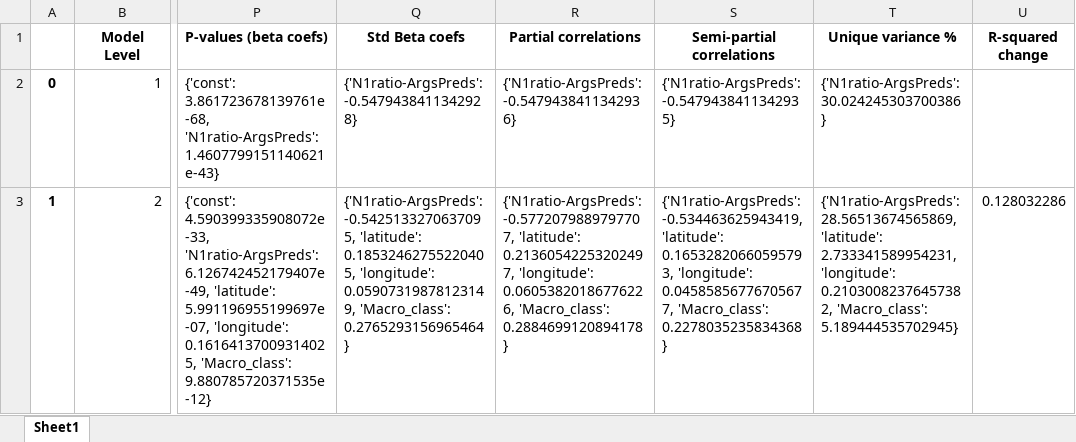
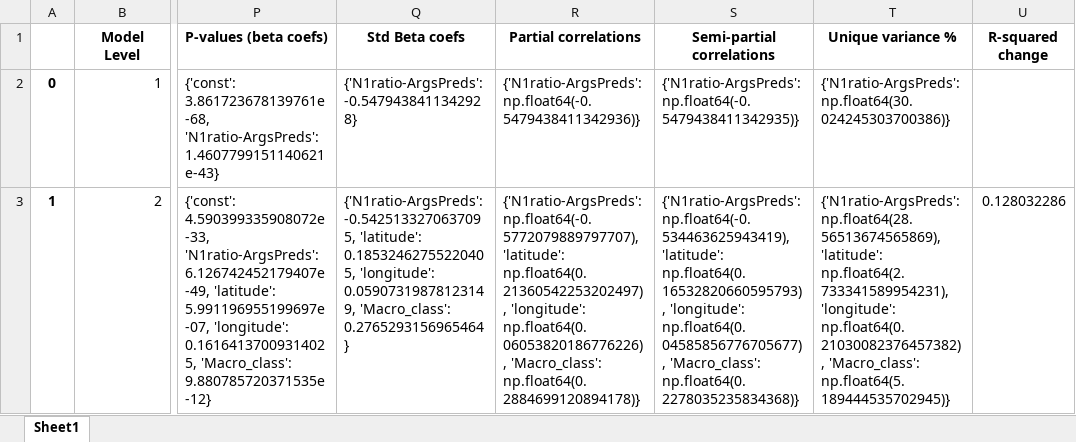
Before and after one commit to lingdoc/taggedPBC, an Excel workbook: checks/results/HLR_results_2_Dunn_fams_tPBC.xlsx, sheet Sheet1, drawn as a sheet; only a part is shown, gaps mark what is left out; values as stored, in another font and other column widths than the file's, no borders; the diff covers the shown part only; the diff names each change by its address in the sheet, - before the commit and + after, or states it on an @@ line.

```diff
--- a/checks/results/HLR_results_2_Dunn_fams_tPBC.xlsx (sheet Sheet1)
+++ b/checks/results/HLR_results_2_Dunn_fams_tPBC.xlsx (sheet Sheet1)
-R2 (Partial correlations): {'N1ratio-ArgsPreds': -0.5479438411342936}
+R2 (Partial correlations): {'N1ratio-ArgsPreds': np.float64(-0.5479438411342936)}
-S2 (Semi-partial correlations): {'N1ratio-ArgsPreds': -0.5479438411342935}
+S2 (Semi-partial correlations): {'N1ratio-ArgsPreds': np.float64(-0.5479438411342935)}
-T2 (Unique variance %): {'N1ratio-ArgsPreds': 30.024245303700386}
+T2 (Unique variance %): {'N1ratio-ArgsPreds': np.float64(30.024245303700386)}
-R3 (Partial correlations): {'N1ratio-ArgsPreds': -0.5772079889797707, 'latitude': 0.21360542253202497, 'longitude': 0.06053820186776226, 'Macro_class': 0.2884699120894178}
+R3 (Partial correlations): {'N1ratio-ArgsPreds': np.float64(-0.5772079889797707), 'latitude': np.float64(0.21360542253202497), 'longitude': np.float64(0.06053820186776226), 'Macro_class': np.float64(0.2884699120894178)}
-S3 (Semi-partial correlations): {'N1ratio-ArgsPreds': -0.534463625943419, 'latitude': 0.16532820660595793, 'longitude': 0.04585856776705677, 'Macro_class': 0.2278035235834368}
+S3 (Semi-partial correlations): {'N1ratio-ArgsPreds': np.float64(-0.534463625943419), 'latitude': np.float64(0.16532820660595793), 'longitude': np.float64(0.04585856776705677), 'Macro_class': np.float64(0.2278035235834368)}
-T3 (Unique variance %): {'N1ratio-ArgsPreds': 28.56513674565869, 'latitude': 2.733341589954231, 'longitude': 0.21030082376457382, 'Macro_class': 5.189444535702945}
+T3 (Unique variance %): {'N1ratio-ArgsPreds': np.float64(28.56513674565869), 'latitude': np.float64(2.733341589954231), 'longitude': np.float64(0.21030082376457382), 'Macro_class': np.float64(5.189444535702945)}
```
Also changed, not shown: 7 edited cells elsewhere in this sheet, checks/test_hbo_heb/word_order_hbo_heb.xlsx, data/output/All_comparisons.xlsx, 43 other files.
